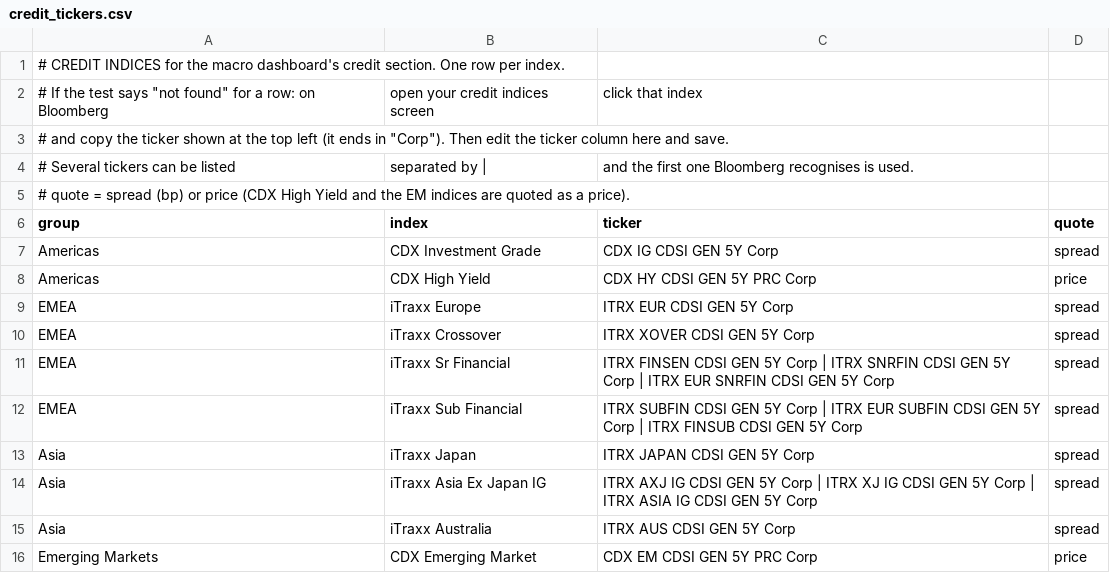
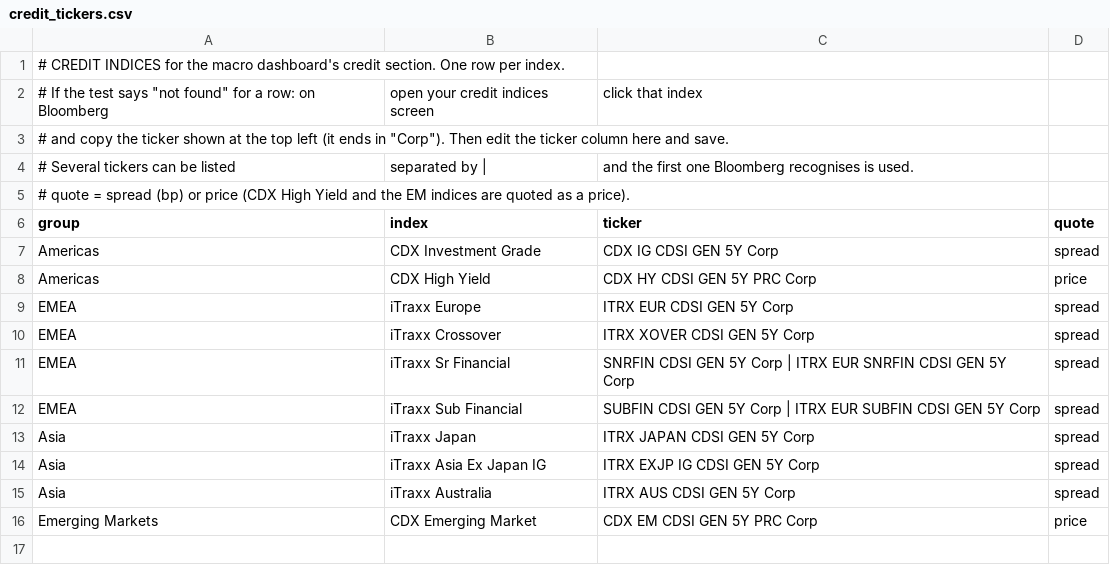
Before and after one commit to alternateKen/stock-screener, a CSV file: bloomberg/credit_tickers.csv, drawn as a sheet.

```diff
--- a/bloomberg/credit_tickers.csv
+++ b/bloomberg/credit_tickers.csv
@@ -10,6 +10,6 @@ EMEA,iTraxx Europe,ITRX EUR CDSI GEN 5Y Corp,spread
 EMEA,iTraxx Crossover,ITRX XOVER CDSI GEN 5Y Corp,spread
-EMEA,iTraxx Sr Financial,ITRX FINSEN CDSI GEN 5Y Corp | ITRX SNRFIN CDSI GEN 5Y Corp | ITRX EUR SNRFIN CDSI GEN 5Y Corp,spread
-EMEA,iTraxx Sub Financial,ITRX SUBFIN CDSI GEN 5Y Corp | ITRX EUR SUBFIN CDSI GEN 5Y Corp | ITRX FINSUB CDSI GEN 5Y Corp,spread
+EMEA,iTraxx Sr Financial,SNRFIN CDSI GEN 5Y Corp | ITRX EUR SNRFIN CDSI GEN 5Y Corp,spread
+EMEA,iTraxx Sub Financial,SUBFIN CDSI GEN 5Y Corp | ITRX EUR SUBFIN CDSI GEN 5Y Corp,spread
 Asia,iTraxx Japan,ITRX JAPAN CDSI GEN 5Y Corp,spread
-Asia,iTraxx Asia Ex Japan IG,ITRX AXJ IG CDSI GEN 5Y Corp | ITRX XJ IG CDSI GEN 5Y Corp | ITRX ASIA IG CDSI GEN 5Y Corp,spread
+Asia,iTraxx Asia Ex Japan IG,ITRX EXJP IG CDSI GEN 5Y Corp,spread
 Asia,iTraxx Australia,ITRX AUS CDSI GEN 5Y Corp,spread
```
Also changed, not shown: 4 other files.
